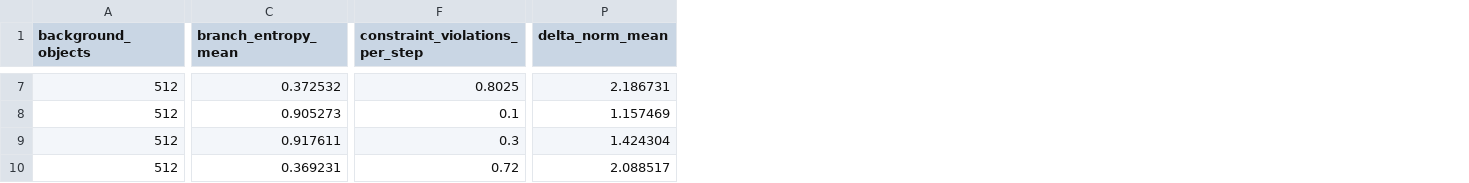
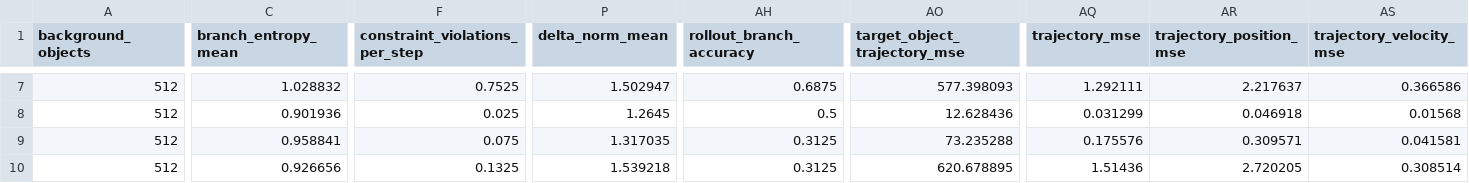
Before and after one commit to eljja/WPU, a CSV file: docs/experiments/pybullet_relation_closed_loop_rollout_n512_bounded_delta05_3seed.csv, drawn as a sheet; only a part is shown, gaps mark what is left out; the diff covers the shown part only; the diff names each change by its address in the sheet, - before the commit and + after, or states it on an @@ line.

```diff
--- a/docs/experiments/pybullet_relation_closed_loop_rollout_n512_bounded_delta05_3seed.csv
+++ b/docs/experiments/pybullet_relation_closed_loop_rollout_n512_bounded_delta05_3seed.csv
+column AH (rollout_branch_accuracy), rows 7-10: 0.6875 | 0.5 | 0.3125 | 0.3125
+column AO (target_object_trajectory_mse), rows 7-10: 577.398093 | 12.628436 | 73.235288 | 620.678895
+column AQ (trajectory_mse), rows 7-10: 1.292111 | 0.031299 | 0.175576 | 1.51436
+column AR (trajectory_position_mse), rows 7-10: 2.217637 | 0.046918 | 0.309571 | 2.720205
+column AS (trajectory_velocity_mse), rows 7-10: 0.366586 | 0.01568 | 0.041581 | 0.308514
-C7 (branch_entropy_mean): 0.372532
+C7 (branch_entropy_mean): 1.028832
-F7 (constraint_violations_per_step): 0.8025
+F7 (constraint_violations_per_step): 0.7525
-P7 (delta_norm_mean): 2.186731
+P7 (delta_norm_mean): 1.502947
-C8 (branch_entropy_mean): 0.905273
+C8 (branch_entropy_mean): 0.901936
-F8 (constraint_violations_per_step): 0.1
+F8 (constraint_violations_per_step): 0.025
-P8 (delta_norm_mean): 1.157469
+P8 (delta_norm_mean): 1.2645
-C9 (branch_entropy_mean): 0.917611
+C9 (branch_entropy_mean): 0.958841
-F9 (constraint_violations_per_step): 0.3
+F9 (constraint_violations_per_step): 0.075
-P9 (delta_norm_mean): 1.424304
+P9 (delta_norm_mean): 1.317035
-C10 (branch_entropy_mean): 0.369231
+C10 (branch_entropy_mean): 0.926656
-F10 (constraint_violations_per_step): 0.72
+F10 (constraint_violations_per_step): 0.1325
-P10 (delta_norm_mean): 2.088517
+P10 (delta_norm_mean): 1.539218
```
Also changed, not shown: 37 edited cells elsewhere in this file, docs/experiments/pybullet_relation_closed_loop_rollout_n512_3seed.csv, docs/experiments/pybullet_relation_closed_loop_rollout_n512_bounded_delta005_3seed.csv, 18 other files.
